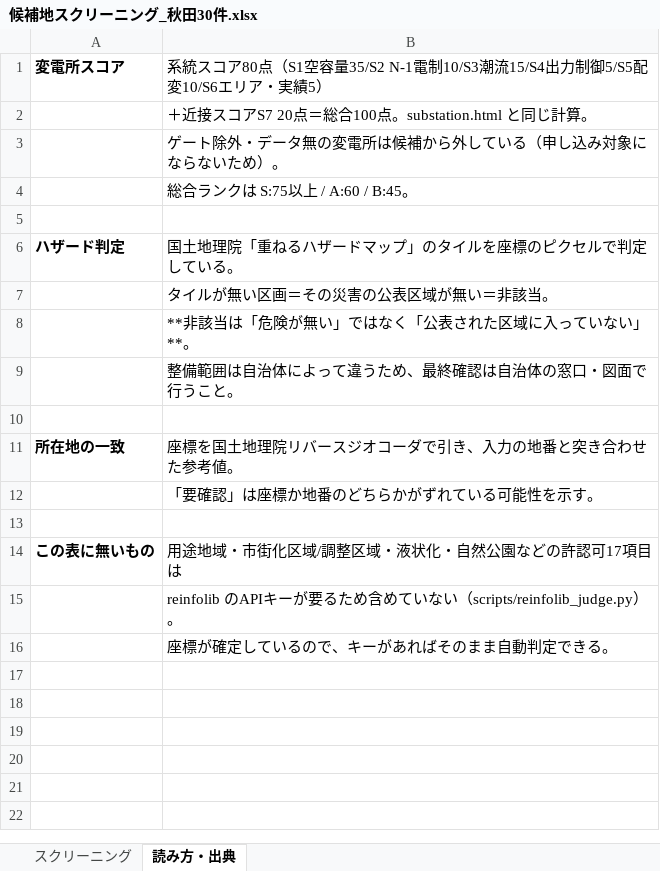
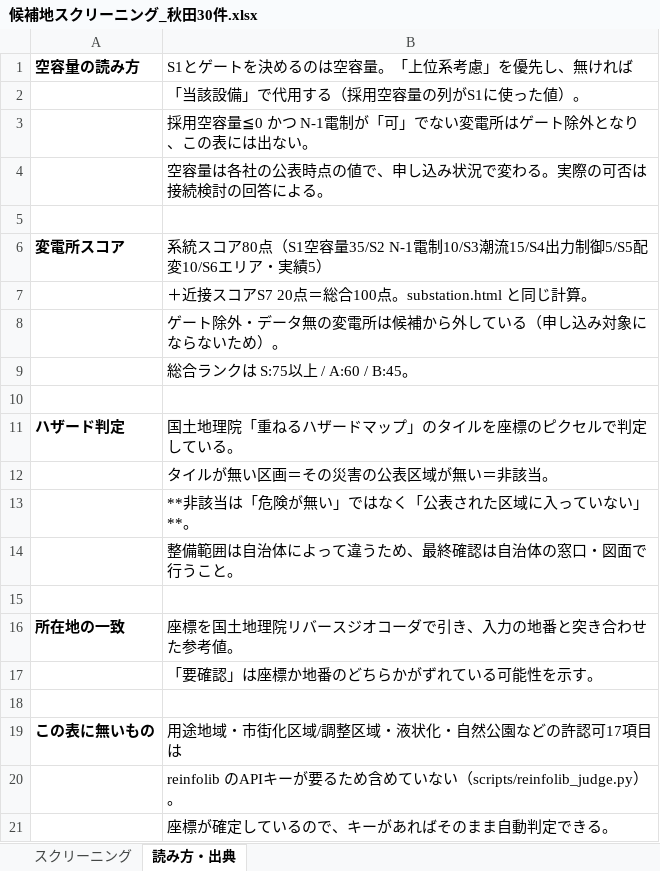
Before and after one commit to yonomotozumi-spec/battery-storage-dd, an Excel workbook: docs/候補地スクリーニング_秋田30件.xlsx, sheet 読み方・出典, drawn as a sheet; values as stored, in another font and other column widths than the file's, no borders; the diff names each change by its address in the sheet, - before the commit and + after, or states it on an @@ line.

```diff
--- a/docs/候補地スクリーニング_秋田30件.xlsx (sheet 読み方・出典)
+++ b/docs/候補地スクリーニング_秋田30件.xlsx (sheet 読み方・出典)
+row 1: 空容量の読み方 | S1とゲートを決めるのは空容量。「上位系考慮」を優先し、無ければ
+row 2:  | 「当該設備」で代用する（採用空容量の列がS1に使った値）。
+row 3:  | 採用空容量≦0 かつ N-1電制が「可」でない変電所はゲート除外となり、この表には出ない。
+row 4:  | 空容量は各社の公表時点の値で、申し込み状況で変わる。実際の可否は接続検討の回答による。
+row 5: (empty)
```
Also changed, not shown: sheet スクリーニング, 1 other file.
